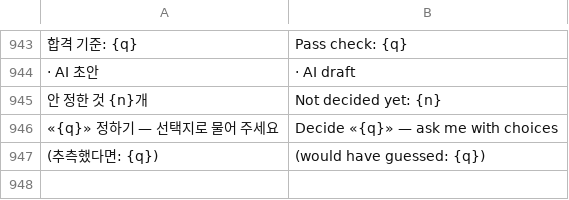
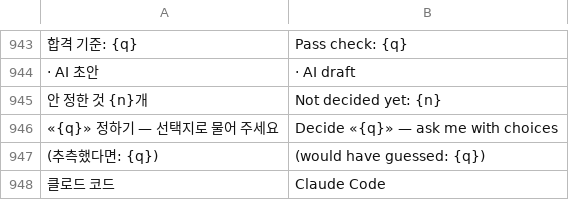
Before and after one commit to lovolve/nightflight, a TSV file: data/cockpit_en.tsv, drawn as a sheet; only a part is shown, gaps mark what is left out; the diff names each change by its address in the sheet, - before the commit and + after, or states it on an @@ line.

```diff
--- a/data/cockpit_en.tsv
+++ b/data/cockpit_en.tsv
+row 948: 클로드 코드 | Claude Code
```
Also changed, not shown: 10 other files.
